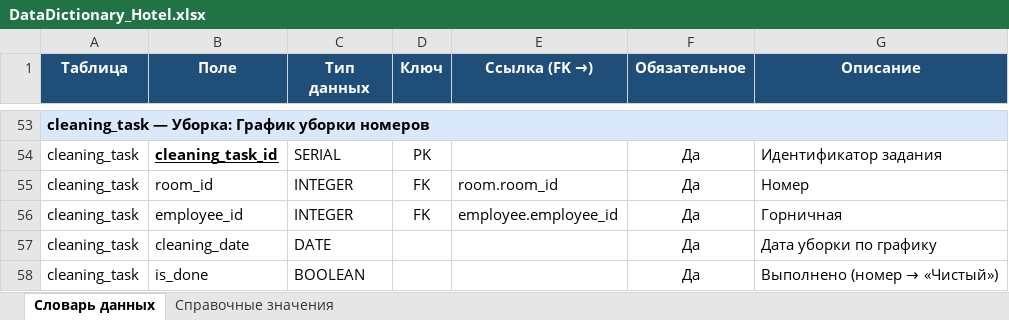
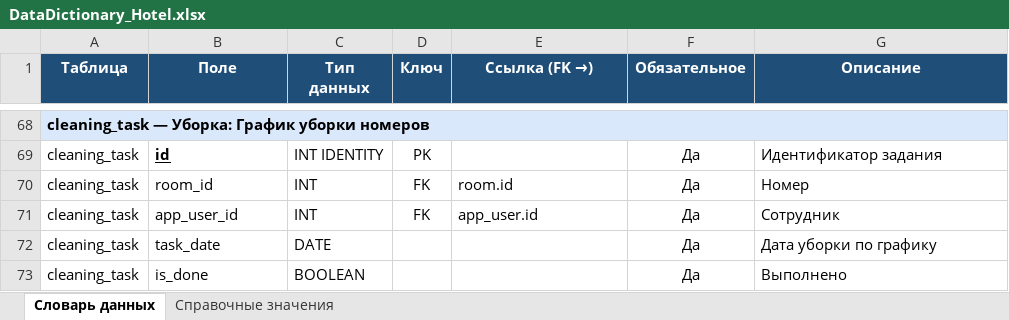
Before and after one commit to SeQuA11/Demo_DB_Varnakov, an Excel workbook: 04_DataDictionary/DataDictionary_Hotel.xlsx, sheet Словарь данных, drawn as a sheet; only a part is shown, gaps mark what is left out; values as stored, in another font and other column widths than the file's, no borders; addresses are those after the commit; the diff covers the shown part only; the diff names each change by its address in the sheet, - before the commit and + after, or states it on an @@ line.

Commit message:
ERD и словарь данных приведены к схеме БД booking_41_varnakov (13 таблиц)

```diff
--- a/04_DataDictionary/DataDictionary_Hotel.xlsx (sheet Словарь данных)
+++ b/04_DataDictionary/DataDictionary_Hotel.xlsx (sheet Словарь данных)
-B69 (Поле): cleaning_task_id
+B69 (Поле): id
-C69 (Тип данных): SERIAL
+C69 (Тип данных): INT IDENTITY
-C70:C71 (Тип данных): INTEGER
+C70:C71 (Тип данных): INT
-E70 (Ссылка (FK →)): room.room_id
+E70 (Ссылка (FK →)): room.id
-B71 (Поле): employee_id
+B71 (Поле): app_user_id
-E71 (Ссылка (FK →)): employee.employee_id
+E71 (Ссылка (FK →)): app_user.id
-G71 (Описание): Горничная
+G71 (Описание): Сотрудник
-B72 (Поле): cleaning_date
+B72 (Поле): task_date
@@ G73 (Описание): Выполнено (номер → «Чистый») → Выполнено @@
```
Also changed, not shown: 39 added rows, 24 removed rows, 1 moved row and 37 edited cells elsewhere in this sheet, sheet Справочные значения, 3 other files.
